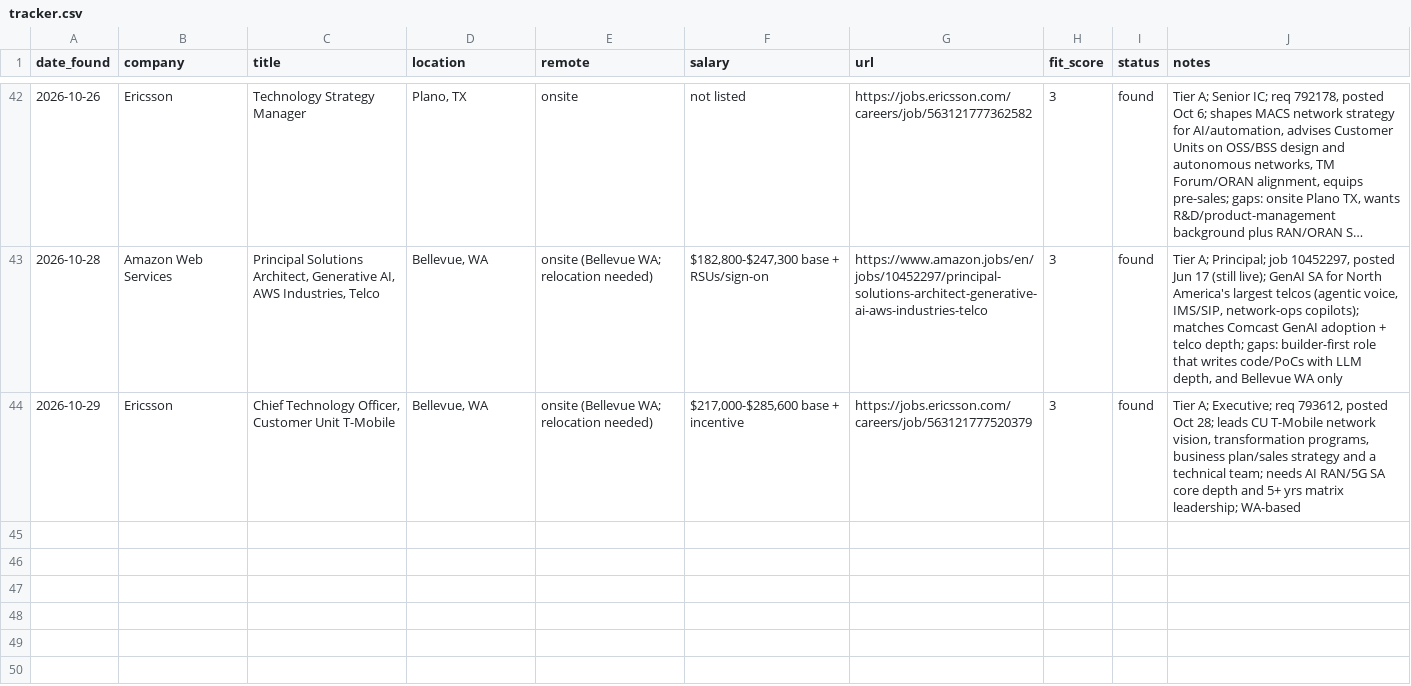
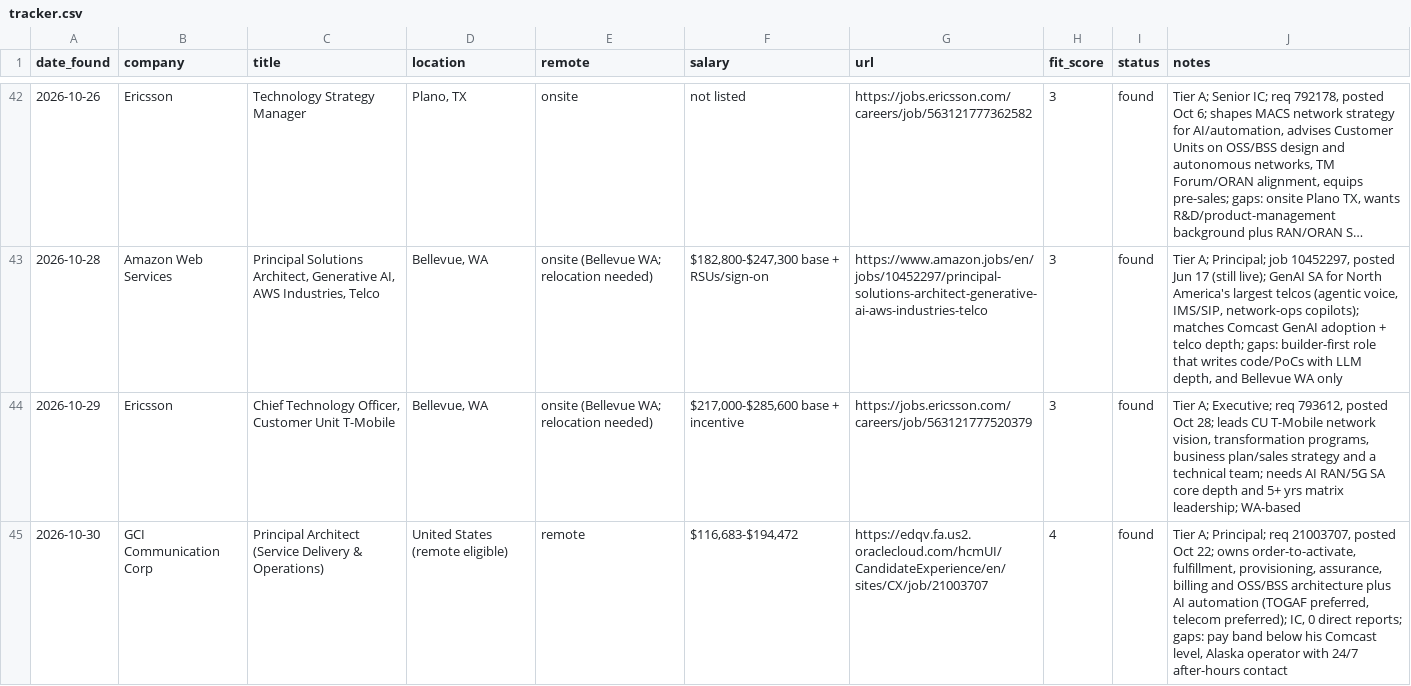
Before and after one commit to gdimasi/job-search, a CSV file: tracker.csv, drawn as a sheet; only a part is shown, gaps mark what is left out; long unchanged cells end in ….

```diff
--- a/tracker.csv
+++ b/tracker.csv
@@ -44 +44,2 @@ date_found,company,title,location,remote,salary,url,fit_score,status,notes
 2026-10-29,Ericsson,"Chief Technology Officer, Customer Unit T-Mobile","Bellevue, WA",onsite (Bellevue WA; relocation needed),"$217,000-$285,600 base + incentive",https://jobs.ericsson.com/careers/job/563121777520379,3,found,"Tier A; Executive; req 793612, posted Oct 28; leads CU T-Mobile network vision, transformation programs, business plan/sales strategy and a technical team; needs AI RAN/5G SA core depth and 5+ yrs matrix leadership; WA-based"
+2026-10-30,GCI Communication Corp,Principal Architect (Service Delivery & Operations),United States (remote eligible),remote,"$116,683-$194,472",https://edqv.fa.us2.oraclecloud.com/hcmUI/CandidateExperience/en/sites/CX/job/21003707,4,found,"Tier A; Principal; req 21003707, posted Oct 22; owns order-to-activate, fulfillment, provisioning, assurance, billing and OSS/BSS architecture plus AI automation (TOGAF preferred, telecom preferred); IC, 0 direct reports; gaps: pay band below his Comcast level, Alaska operator with 24/7 after-hours contact"
```
Also changed, not shown: 1 other file.
